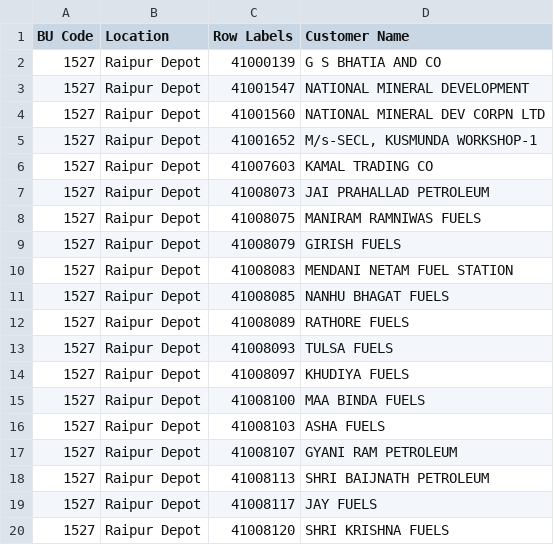
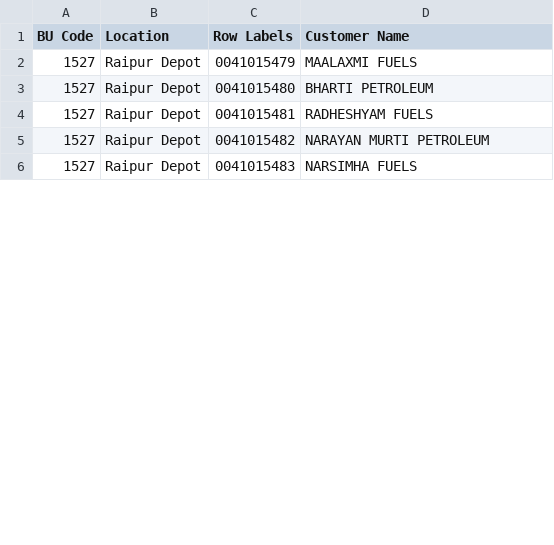
Before and after one commit to ramabhadrarao/overpass_new_routemanagement_system, a CSV file: static/uploads/input_details.csv, drawn as a sheet; only a part is shown; the diff covers the shown part only.

```diff
--- a/static/uploads/input_details.csv
+++ b/static/uploads/input_details.csv
@@ -1,20 +1,6 @@
 BU Code,Location,Row Labels,Customer Name
-1527,Raipur Depot,41000139,G S BHATIA AND CO
-1527,Raipur Depot,41001547,NATIONAL MINERAL DEVELOPMENT
-1527,Raipur Depot,41001560,NATIONAL MINERAL DEV CORPN LTD
-1527,Raipur Depot,41001652,"M/s-SECL, KUSMUNDA WORKSHOP-1"
-1527,Raipur Depot,41007603,KAMAL TRADING CO
-1527,Raipur Depot,41008073,JAI PRAHALLAD PETROLEUM
-1527,Raipur Depot,41008075,MANIRAM RAMNIWAS FUELS
-1527,Raipur Depot,41008079,GIRISH FUELS
-1527,Raipur Depot,41008083,MENDANI NETAM FUEL STATION
-1527,Raipur Depot,41008085,NANHU BHAGAT FUELS
-1527,Raipur Depot,41008089,RATHORE FUELS
-1527,Raipur Depot,41008093,TULSA FUELS
-1527,Raipur Depot,41008097,KHUDIYA FUELS
-1527,Raipur Depot,41008100,MAA BINDA FUELS
-1527,Raipur Depot,41008103,ASHA FUELS
-1527,Raipur Depot,41008107,GYANI RAM PETROLEUM
-1527,Raipur Depot,41008113,SHRI BAIJNATH PETROLEUM
-1527,Raipur Depot,41008117,JAY FUELS
-1527,Raipur Depot,41008120,SHRI KRISHNA FUELS
+1527,Raipur Depot,0041015479,MAALAXMI FUELS
+1527,Raipur Depot,0041015480,BHARTI PETROLEUM
+1527,Raipur Depot,0041015481,RADHESHYAM FUELS
+1527,Raipur Depot,0041015482,NARAYAN MURTI PETROLEUM
+1527,Raipur Depot,0041015483,NARSIMHA FUELS
```
Also changed, not shown: 14 removed rows and 6 edited cells elsewhere in this file, 4 other files.
